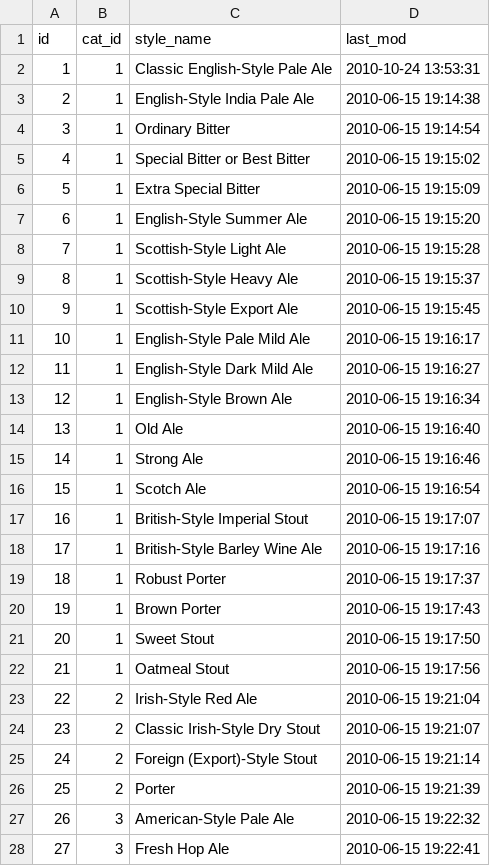
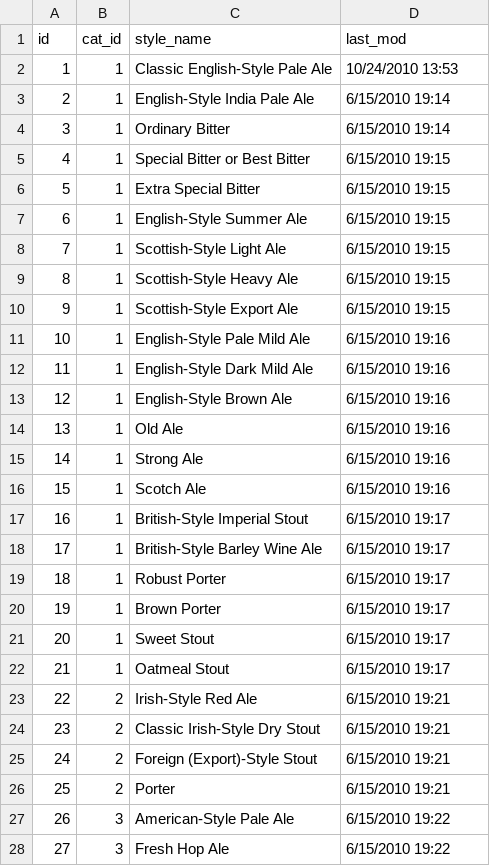
Before and after one commit to FrankPizz10/beer-passport-server, a CSV file: data/styles.csv, drawn as a sheet; only a part is shown; the diff covers the shown part only.

```diff
--- a/data/styles.csv
+++ b/data/styles.csv
@@ -2,27 +2,27 @@
-"1","1","Classic English-Style Pale Ale","2010-10-24 13:53:31"
-"2","1","English-Style India Pale Ale","2010-06-15 19:14:38"
-"3","1","Ordinary Bitter","2010-06-15 19:14:54"
-"4","1","Special Bitter or Best Bitter","2010-06-15 19:15:02"
-"5","1","Extra Special Bitter","2010-06-15 19:15:09"
-"6","1","English-Style Summer Ale","2010-06-15 19:15:20"
-"7","1","Scottish-Style Light Ale","2010-06-15 19:15:28"
-"8","1","Scottish-Style Heavy Ale","2010-06-15 19:15:37"
-"9","1","Scottish-Style Export Ale","2010-06-15 19:15:45"
-"10","1","English-Style Pale Mild Ale","2010-06-15 19:16:17"
-"11","1","English-Style Dark Mild Ale","2010-06-15 19:16:27"
-"12","1","English-Style Brown Ale","2010-06-15 19:16:34"
-"13","1","Old Ale","2010-06-15 19:16:40"
-"14","1","Strong Ale","2010-06-15 19:16:46"
-"15","1","Scotch Ale","2010-06-15 19:16:54"
-"16","1","British-Style Imperial Stout","2010-06-15 19:17:07"
-"17","1","British-Style Barley Wine Ale","2010-06-15 19:17:16"
-"18","1","Robust Porter","2010-06-15 19:17:37"
-"19","1","Brown Porter","2010-06-15 19:17:43"
-"20","1","Sweet Stout","2010-06-15 19:17:50"
-"21","1","Oatmeal Stout","2010-06-15 19:17:56"
-"22","2","Irish-Style Red Ale","2010-06-15 19:21:04"
-"23","2","Classic Irish-Style Dry Stout","2010-06-15 19:21:07"
-"24","2","Foreign (Export)-Style Stout","2010-06-15 19:21:14"
-"25","2","Porter","2010-06-15 19:21:39"
-"26","3","American-Style Pale Ale","2010-06-15 19:22:32"
-"27","3","Fresh Hop Ale","2010-06-15 19:22:41"
+1,1,Classic English-Style Pale Ale,10/24/2010 13:53
+2,1,English-Style India Pale Ale,6/15/2010 19:14
+3,1,Ordinary Bitter,6/15/2010 19:14
+4,1,Special Bitter or Best Bitter,6/15/2010 19:15
+5,1,Extra Special Bitter,6/15/2010 19:15
+6,1,English-Style Summer Ale,6/15/2010 19:15
+7,1,Scottish-Style Light Ale,6/15/2010 19:15
+8,1,Scottish-Style Heavy Ale,6/15/2010 19:15
+9,1,Scottish-Style Export Ale,6/15/2010 19:15
+10,1,English-Style Pale Mild Ale,6/15/2010 19:16
+11,1,English-Style Dark Mild Ale,6/15/2010 19:16
+12,1,English-Style Brown Ale,6/15/2010 19:16
+13,1,Old Ale,6/15/2010 19:16
+14,1,Strong Ale,6/15/2010 19:16
+15,1,Scotch Ale,6/15/2010 19:16
+16,1,British-Style Imperial Stout,6/15/2010 19:17
+17,1,British-Style Barley Wine Ale,6/15/2010 19:17
+18,1,Robust Porter,6/15/2010 19:17
+19,1,Brown Porter,6/15/2010 19:17
+20,1,Sweet Stout,6/15/2010 19:17
+21,1,Oatmeal Stout,6/15/2010 19:17
+22,2,Irish-Style Red Ale,6/15/2010 19:21
+23,2,Classic Irish-Style Dry Stout,6/15/2010 19:21
+24,2,Foreign (Export)-Style Stout,6/15/2010 19:21
+25,2,Porter,6/15/2010 19:21
+26,3,American-Style Pale Ale,6/15/2010 19:22
+27,3,Fresh Hop Ale,6/15/2010 19:22
```
Also changed, not shown: 1 added row and 114 edited cells elsewhere in this file, 9 other files.
